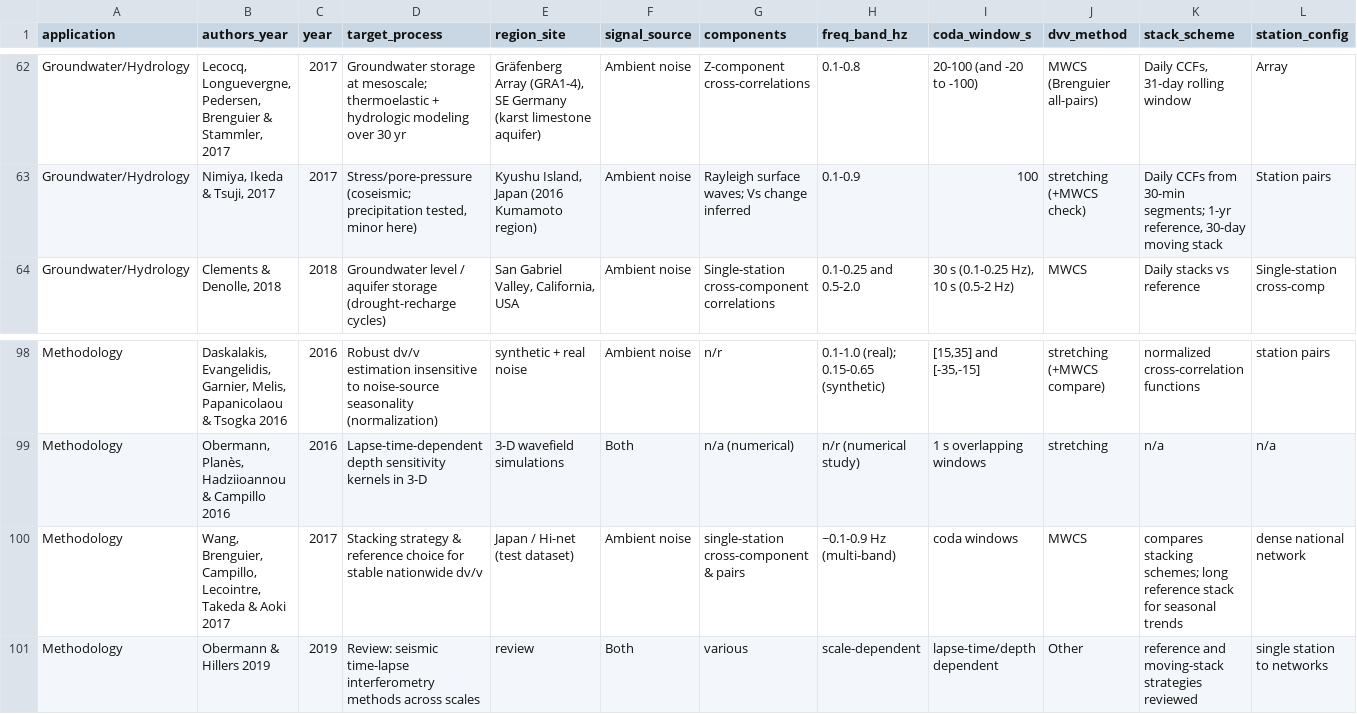
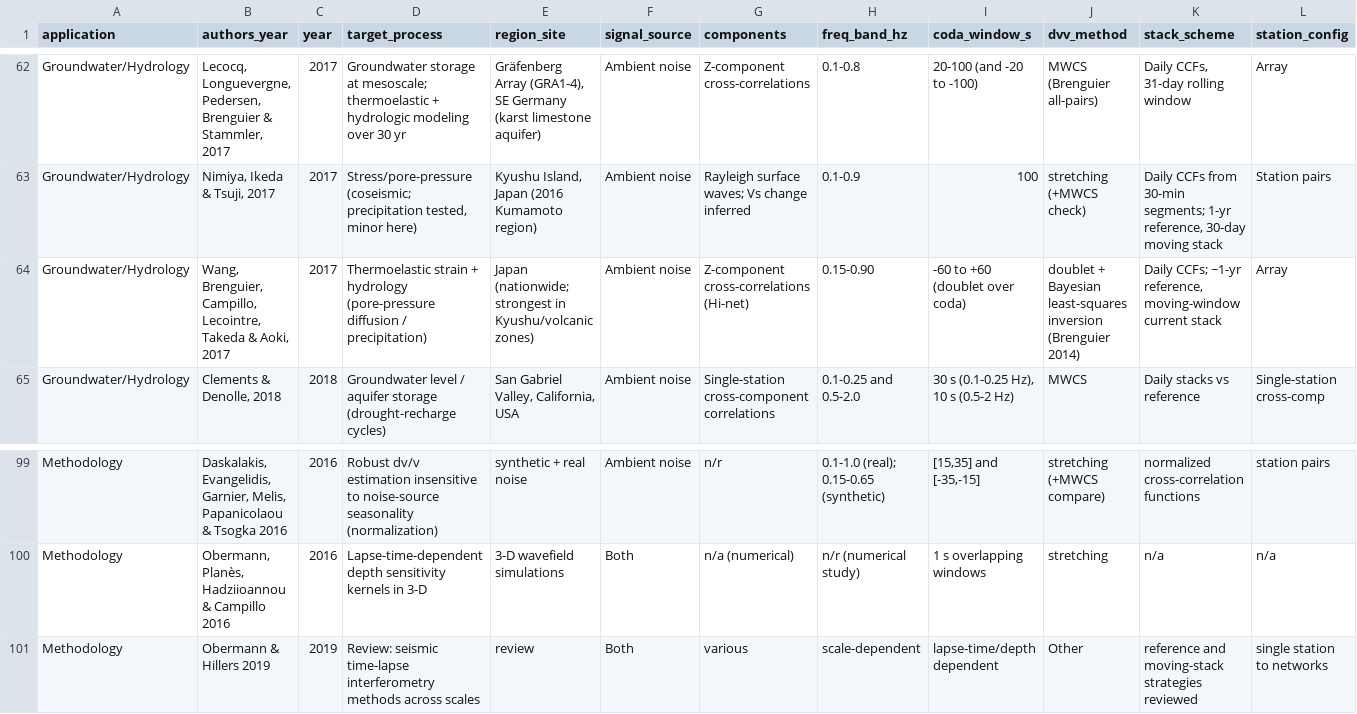
Before and after one commit to Denolle-Lab/codameter, a CSV file: literature/dvv_processing_parameters.csv, drawn as a sheet; only a part is shown, gaps mark what is left out; removed rows and columns are numbered as before the commit, all else as after; rows hold the shown columns only; the diff names each change by its address in the sheet, - before the commit and + after, or states it on an @@ line.

```diff
--- a/literature/dvv_processing_parameters.csv
+++ b/literature/dvv_processing_parameters.csv
+row 64: Groundwater/Hydrology | Wang, Brenguier, Campillo, Lecointre, Takeda & Aoki, 2017 | 2017 | Thermoelastic strain + hydrology (pore-pressure diffusion / precipitation) | Japan (nationwide; strongest in Kyushu/volcanic zones) | Ambient noise | Z-component cross-correlations (Hi-net) | 0.15-0.90 | -60 to +60 (doublet over coda) | doublet + Bayesian least-squares inversion (Brenguier 2014) | Daily CCFs; ~1-yr reference, moving-window current stack | Array
-row 100: Methodology | Wang, Brenguier, Campillo, Lecointre, Takeda & Aoki 2017 | 2017 | Stacking strategy & reference choice for stable nationwide dv/v | Japan / Hi-net (test dataset) | Ambient noise | single-station cross-component & pairs | ~0.1-0.9 Hz (multi-band) | coda windows | MWCS | compares stacking schemes; long reference stack for seasonal trends | dense national network
```
Also changed, not shown: 10 other files.
